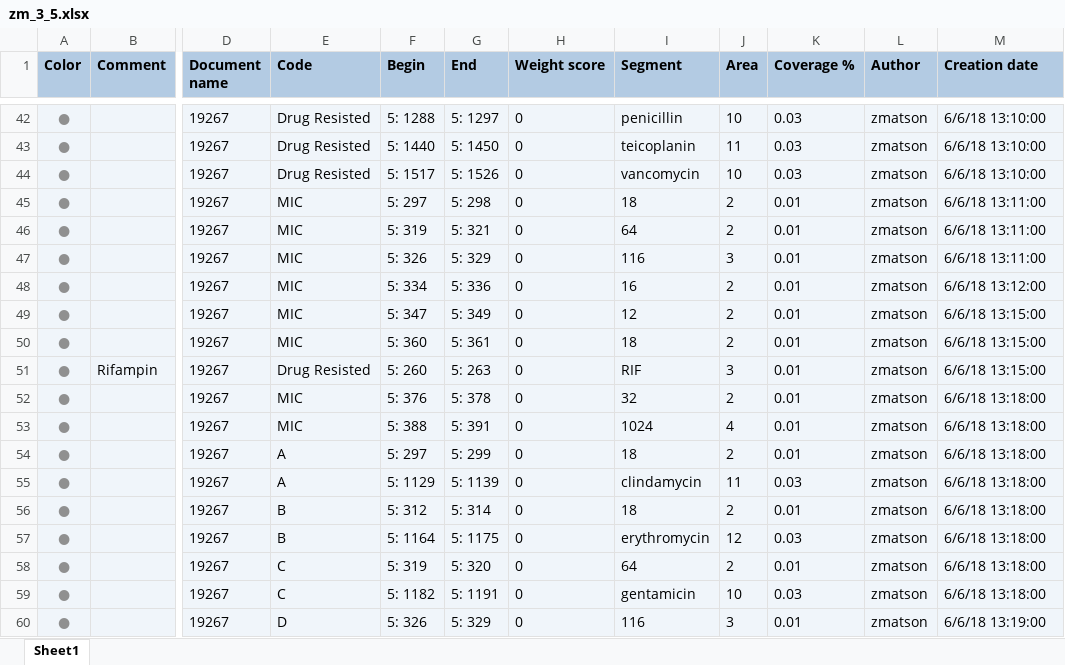
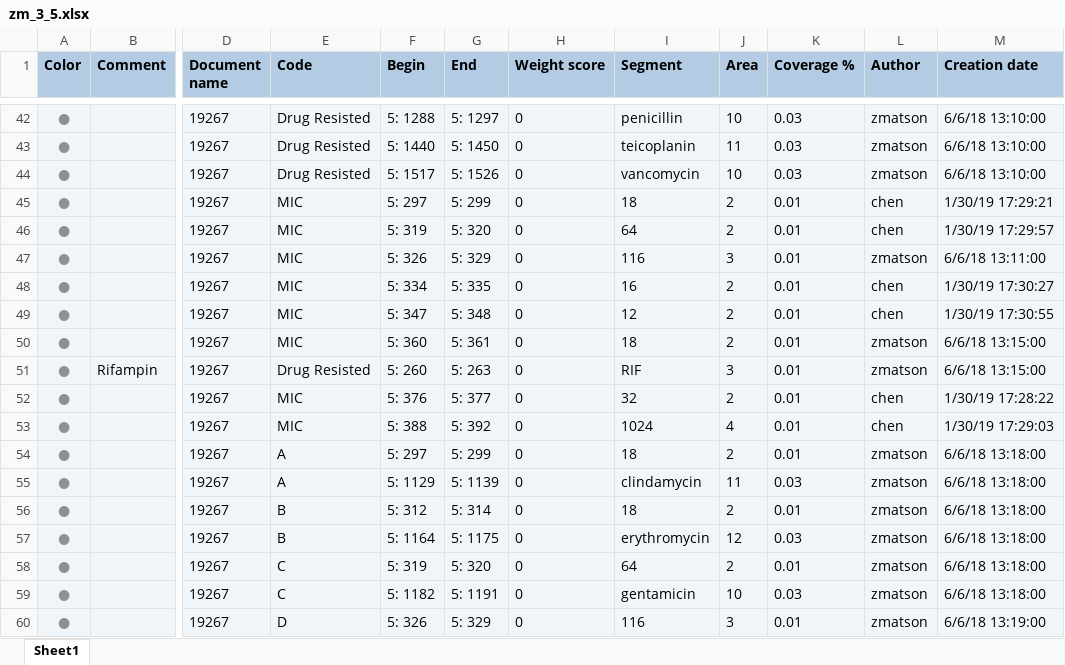
Before and after one commit to ecohealthalliance/amr-db, an Excel workbook: data/coded_segments/zm_3_5.xlsx, sheet Sheet1, drawn as a sheet; only a part is shown, gaps mark what is left out; values as stored, in another font and other column widths than the file's, no borders; charts and pictures not drawn; the diff covers the shown part only; the diff names each change by its address in the sheet, - before the commit and + after, or states it on an @@ line.

```diff
--- a/data/coded_segments/zm_3_5.xlsx (sheet Sheet1)
+++ b/data/coded_segments/zm_3_5.xlsx (sheet Sheet1)
-G45 (End): 5: 298
+G45 (End): 5: 299
-L45:L46 (Author): zmatson
+L45:L46 (Author): chen
-M45 (Creation date): 6/6/18 13:11:00
+M45 (Creation date): 1/30/19 17:29:21
-G46 (End): 5: 321
+G46 (End): 5: 320
-M46 (Creation date): 6/6/18 13:11:00
+M46 (Creation date): 1/30/19 17:29:57
-G48 (End): 5: 336
+G48 (End): 5: 335
-L48:L49 (Author): zmatson
+L48:L49 (Author): chen
-M48 (Creation date): 6/6/18 13:12:00
+M48 (Creation date): 1/30/19 17:30:27
-G49 (End): 5: 349
+G49 (End): 5: 348
-M49 (Creation date): 6/6/18 13:15:00
+M49 (Creation date): 1/30/19 17:30:55
-G52 (End): 5: 378
+G52 (End): 5: 377
-L52:L53 (Author): zmatson
+L52:L53 (Author): chen
-M52 (Creation date): 6/6/18 13:18:00
+M52 (Creation date): 1/30/19 17:28:22
-G53 (End): 5: 391
+G53 (End): 5: 392
-M53 (Creation date): 6/6/18 13:18:00
+M53 (Creation date): 1/30/19 17:29:03
```
Also changed, not shown: 27 added rows elsewhere in this sheet, data/coded_segments/zm_3_3.xlsx, data/coded_segments/zm_4_1.xlsx, 37 other files.
